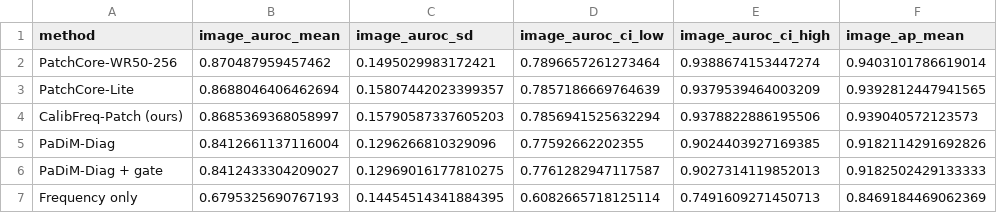
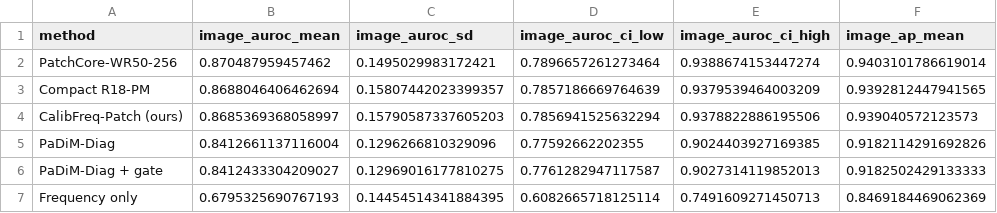
Before and after one commit to 1922733078-lab/CalibFreq-Patch, a CSV file: results/tables/main_summary.csv, drawn as a sheet; only a part is shown; the diff names each change by its address in the sheet, - before the commit and + after, or states it on an @@ line.

```diff
--- a/results/tables/main_summary.csv
+++ b/results/tables/main_summary.csv
-A3 (method): PatchCore-Lite
+A3 (method): Compact R18-PM
```
Also changed, not shown: results/tables/main_per_category_seed.csv, results/tables/operating_point_uncertainty.csv, 29 other files.
